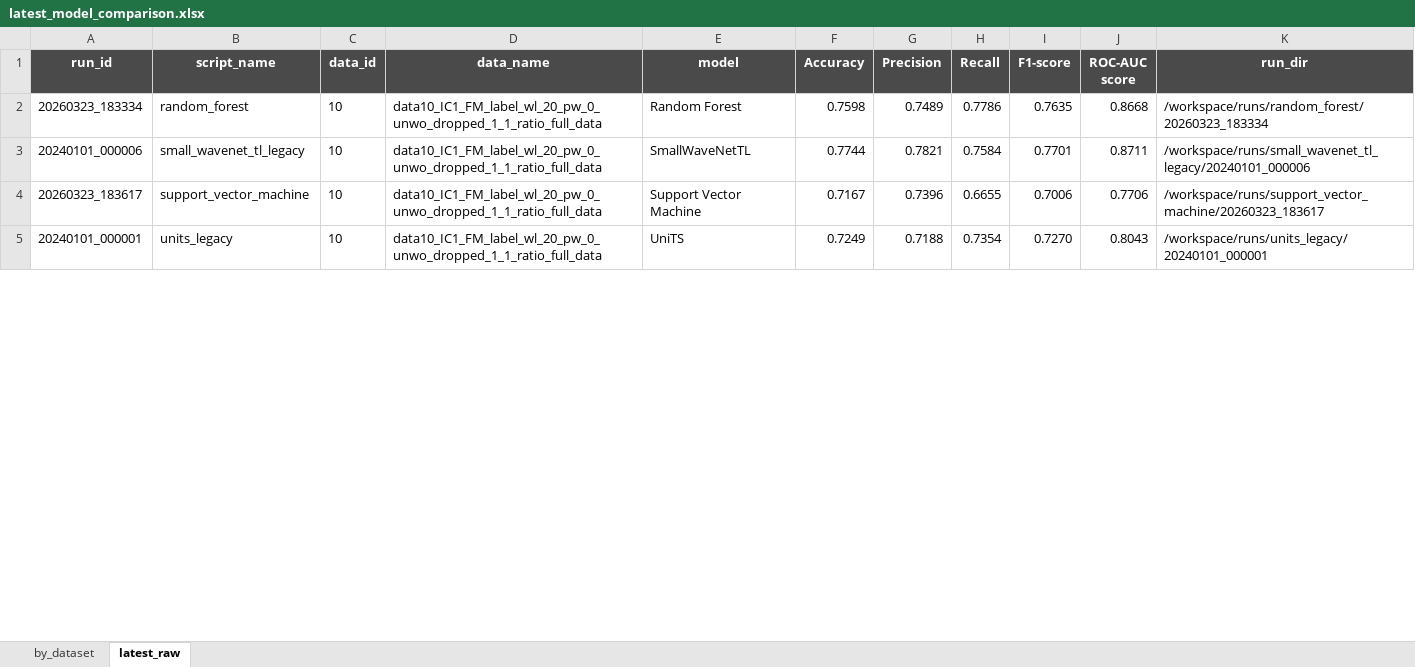
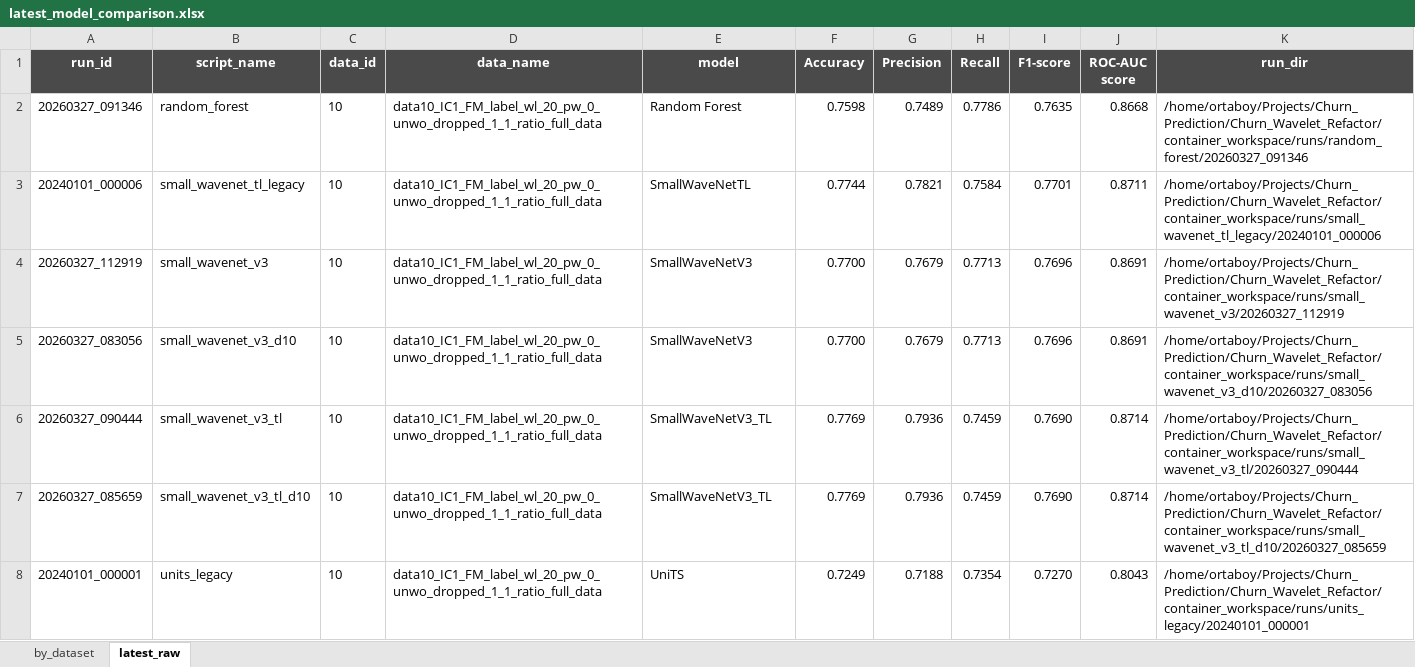
Before and after one commit to SaadOjo/WaveNet, an Excel workbook: container_workspace/results/latest_model_comparison.xlsx, sheet latest_raw, drawn as a sheet; only a part is shown; values as stored, in another font and other column widths than the file's, no borders; removed rows and columns are numbered as before the commit, all else as after; the diff covers the shown part only; the diff names each change by its address in the sheet, - before the commit and + after, or states it on an @@ line.

Commit message:
Add SmallWaveNet v3 experiments and refresh comparisons

```diff
--- a/container_workspace/results/latest_model_comparison.xlsx (sheet latest_raw)
+++ b/container_workspace/results/latest_model_comparison.xlsx (sheet latest_raw)
-A2 (run_id): 20260323_183334
+A2 (run_id): 20260327_091346
-K2 (run_dir): /workspace/runs/random_forest/20260323_183334
+K2 (run_dir): /home/ortaboy/Projects/Churn_Prediction/Churn_Wavelet_Refactor/container_workspace/runs/random_forest/20260327_091346
-K3 (run_dir): /workspace/runs/small_wavenet_tl_legacy/20240101_000006
+K3 (run_dir): /home/ortaboy/Projects/Churn_Prediction/Churn_Wavelet_Refactor/container_workspace/runs/small_wavenet_tl_legacy/20240101_000006
-row 4: 20260323_183617 | support_vector_machine | 10 | data10_IC1_FM_label_wl_20_pw_0_unwo_dropped_1_1_ratio_full_data | Support Vector Machine | 0.7167 | 0.7396 | 0.6655 | 0.7006 | 0.7706 | /workspace/runs/support_vector_machine/20260323_183617
+row 4: 20260327_112919 | small_wavenet_v3 | 10 | data10_IC1_FM_label_wl_20_pw_0_unwo_dropped_1_1_ratio_full_data | SmallWaveNetV3 | 0.7700 | 0.7679 | 0.7713 | 0.7696 | 0.8691 | /home/ortaboy/Projects/Churn_Prediction/Churn_Wavelet_Refactor/container_workspace/runs/small_wavenet_v3/20260327_112919
+row 5: 20260327_083056 | small_wavenet_v3_d10 | 10 | data10_IC1_FM_label_wl_20_pw_0_unwo_dropped_1_1_ratio_full_data | SmallWaveNetV3 | 0.7700 | 0.7679 | 0.7713 | 0.7696 | 0.8691 | /home/ortaboy/Projects/Churn_Prediction/Churn_Wavelet_Refactor/container_workspace/runs/small_wavenet_v3_d10/20260327_083056
+row 6: 20260327_090444 | small_wavenet_v3_tl | 10 | data10_IC1_FM_label_wl_20_pw_0_unwo_dropped_1_1_ratio_full_data | SmallWaveNetV3_TL | 0.7769 | 0.7936 | 0.7459 | 0.7690 | 0.8714 | /home/ortaboy/Projects/Churn_Prediction/Churn_Wavelet_Refactor/container_workspace/runs/small_wavenet_v3_tl/20260327_090444
+row 7: 20260327_085659 | small_wavenet_v3_tl_d10 | 10 | data10_IC1_FM_label_wl_20_pw_0_unwo_dropped_1_1_ratio_full_data | SmallWaveNetV3_TL | 0.7769 | 0.7936 | 0.7459 | 0.7690 | 0.8714 | /home/ortaboy/Projects/Churn_Prediction/Churn_Wavelet_Refactor/container_workspace/runs/small_wavenet_v3_tl_d10/20260327_085659
-K8 (run_dir): /workspace/runs/units_legacy/20240101_000001
+K8 (run_dir): /home/ortaboy/Projects/Churn_Prediction/Churn_Wavelet_Refactor/container_workspace/runs/units_legacy/20240101_000001
```
Also changed, not shown: 53 added rows, 3 removed rows and 40 edited cells elsewhere in this sheet, sheet by_dataset, 28 other files.
